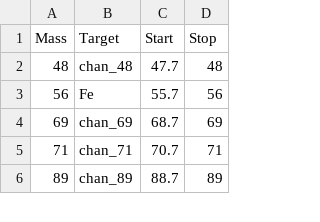
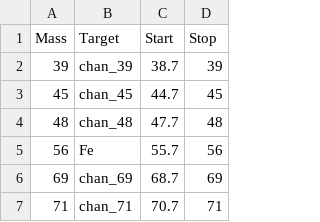
Before and after one commit to angelolab/toffy, a CSV file: files/example_panel_file.csv, drawn as a sheet; only a part is shown; the shorter side is filled out with more unchanged rows; the diff names each change by its address in the sheet, - before the commit and + after, or states it on an @@ line.

```diff
--- a/files/example_panel_file.csv
+++ b/files/example_panel_file.csv
+row 2: 39 | chan_39 | 38.7 | 39
+row 3: 45 | chan_45 | 44.7 | 45
```
Also changed, not shown: files/commercial_rosetta_matrix.csv.
